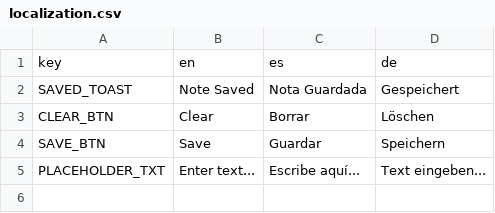
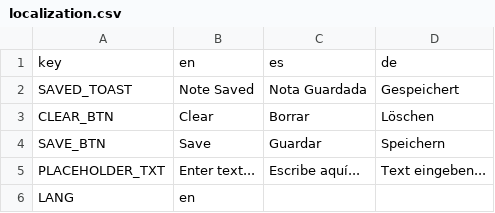
Before and after one commit to Laverden/NotepadApp, a CSV file: Assets/Resources/localization.csv, drawn as a sheet; the diff names each change by its address in the sheet, - before the commit and + after, or states it on an @@ line.

Commit message:
CSV localized file

```diff
--- a/Assets/Resources/localization.csv
+++ b/Assets/Resources/localization.csv
+row 6: LANG | en
```
